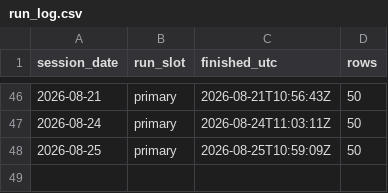
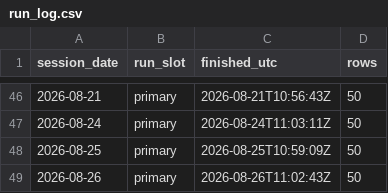
Before and after one commit to freshshine1/twse-dashboard, a CSV file: processed/run_log.csv, drawn as a sheet; only a part is shown, gaps mark what is left out.

```diff
--- a/processed/run_log.csv
+++ b/processed/run_log.csv
@@ -48 +48,2 @@ session_date,run_slot,finished_utc,rows
 2026-08-25,primary,2026-08-25T10:59:09Z,50
+2026-08-26,primary,2026-08-26T11:02:43Z,50
```
Also changed, not shown: processed/signal_log.csv, processed/verdict_log.csv, 6 other files.
